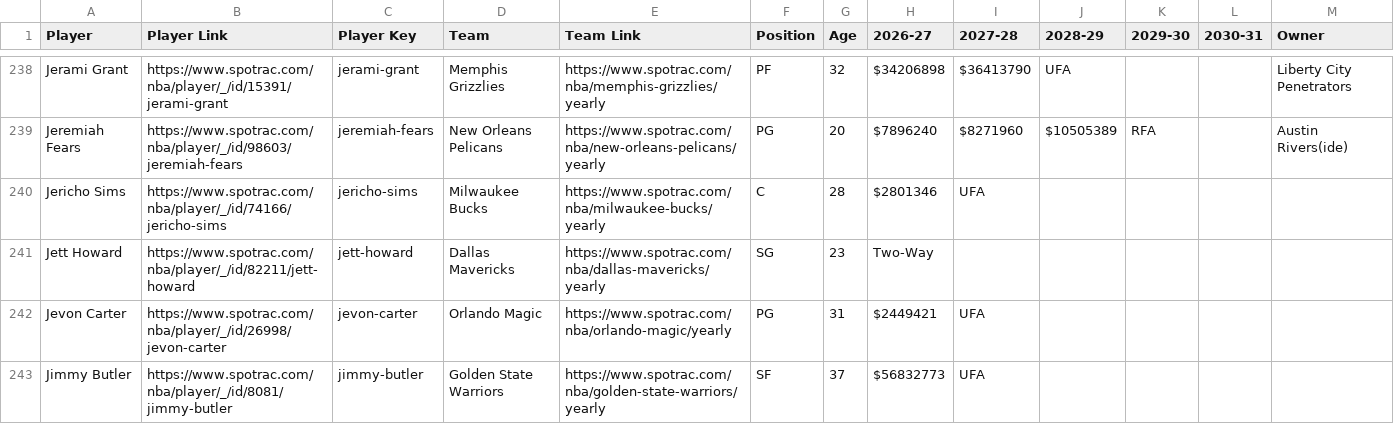
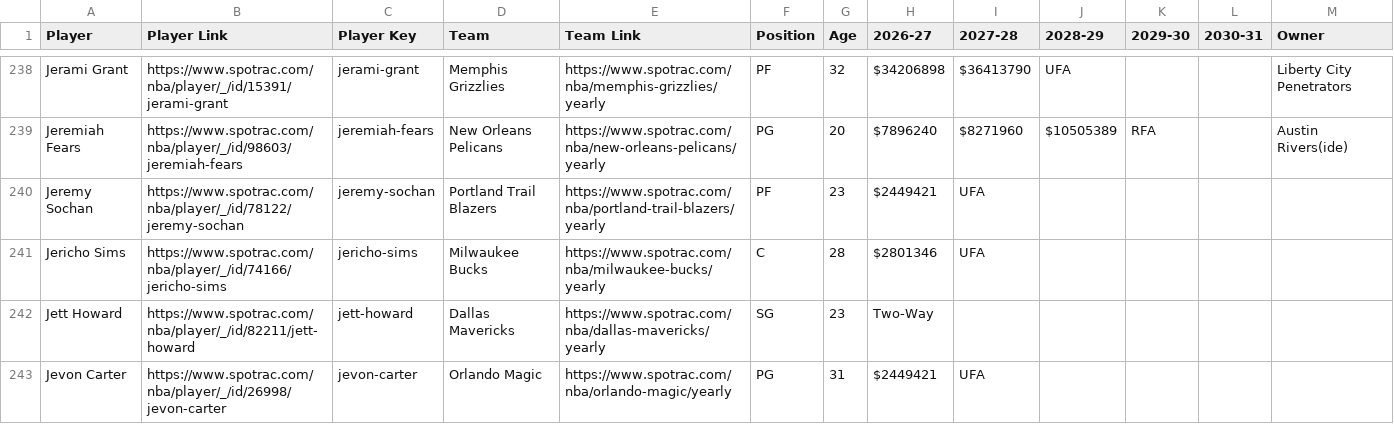
Before and after one commit to b-harr/dmcb, a CSV file: data/spotrac_contracts.csv, drawn as a sheet; only a part is shown, gaps mark what is left out; the shorter side is filled out with more unchanged rows; the diff names each change by its address in the sheet, - before the commit and + after, or states it on an @@ line.

Commit message:
Jeremy Sochan (PF) - Agreed to a 1 year $2.63 million a contract with Portland (POR)

```diff
--- a/data/spotrac_contracts.csv
+++ b/data/spotrac_contracts.csv
+row 240: Jeremy Sochan | https://www.spotrac.com/nba/player/_/id/78122/jeremy-sochan | jeremy-sochan | Portland Trail Blazers | https://www.spotrac.com/nba/portland-trail-blazers/yearly | PF | 23 | $2449421 | UFA
```
